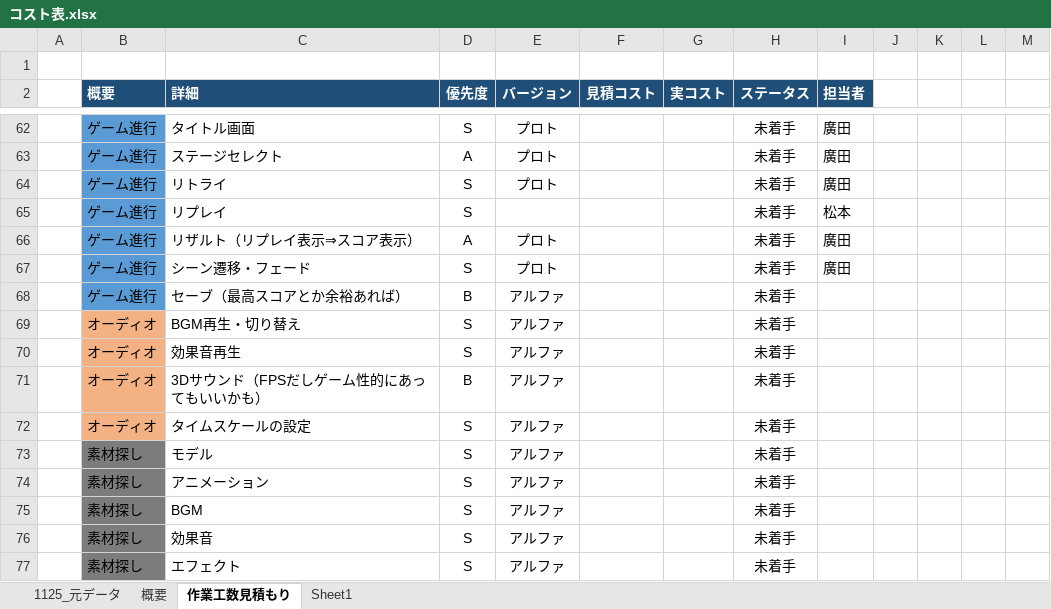
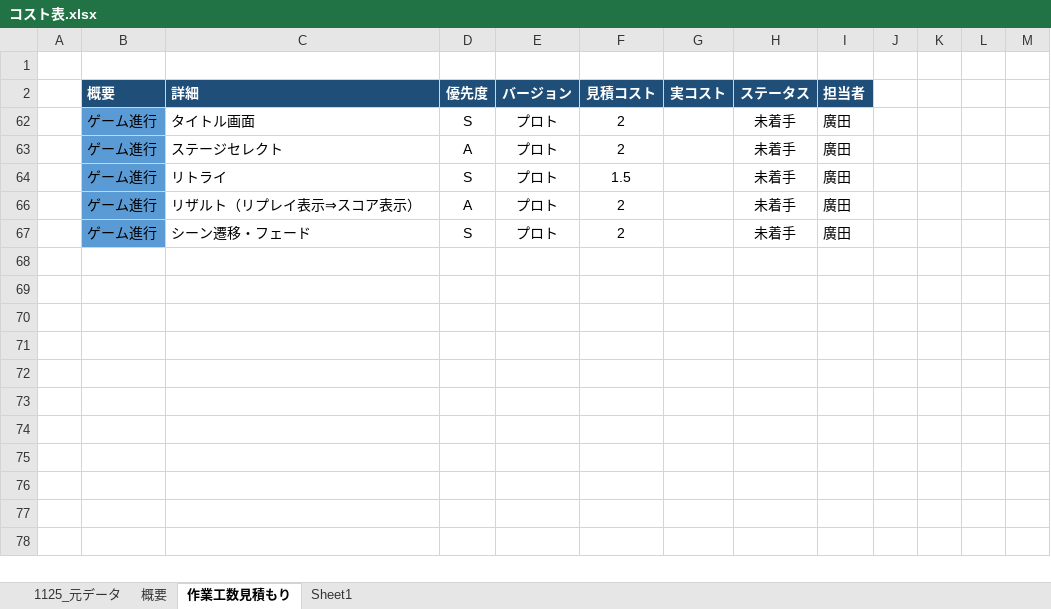
Before and after one commit to kubotananato/koukiteam, an Excel workbook: コスト表.xlsx, sheet 作業工数見積もり, drawn as a sheet; only a part is shown, gaps mark what is left out; values as stored, in another font and other column widths than the file's, no borders; the diff covers the shown part only; the diff names each change by its address in the sheet, - before the commit and + after, or states it on an @@ line.

Commit message:
Update コスト表.xlsx

```diff
--- a/コスト表.xlsx (sheet 作業工数見積もり)
+++ b/コスト表.xlsx (sheet 作業工数見積もり)
-F62:F63 (見積コスト): (empty)
+F62:F63 (見積コスト): 2
-F64 (見積コスト): (empty)
+F64 (見積コスト): 1.5
@@ row 65 hidden:  | ゲーム進行 | リプレイ | S |  |  |  | 未着手 | 松本 @@
-F66:F67 (見積コスト): (empty)
+F66:F67 (見積コスト): 2
@@ row 68 hidden:  | ゲーム進行 | セーブ（最高スコアとか余裕あれば） | B | アルファ |  |  | 未着手 @@
@@ row 69 hidden:  | オーディオ | BGM再生・切り替え | S | アルファ |  |  | 未着手 @@
@@ row 70 hidden:  | オーディオ | 効果音再生 | S | アルファ |  |  | 未着手 @@
@@ row 71 hidden:  | オーディオ | 3Dサウンド（FPSだしゲーム性的にあってもいいかも） | B | アルファ |  |  | 未着手 @@
@@ row 72 hidden:  | オーディオ | タイムスケールの設定 | S | アルファ |  |  | 未着手 @@
@@ row 73 hidden:  | 素材探し | モデル | S | アルファ |  |  | 未着手 @@
@@ row 74 hidden:  | 素材探し | アニメーション | S | アルファ |  |  | 未着手 @@
@@ row 75 hidden:  | 素材探し | BGM | S | アルファ |  |  | 未着手 @@
@@ row 76 hidden:  | 素材探し | 効果音 | S | アルファ |  |  | 未着手 @@
@@ row 77 hidden:  | 素材探し | エフェクト | S | アルファ |  |  | 未着手 @@
```
Also changed, not shown: 2 removed rows and 57 hidden or unhidden rows elsewhere in this sheet, sheet 概要, hidden cells.
